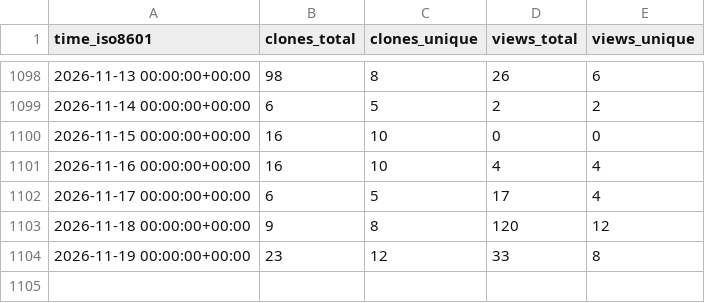
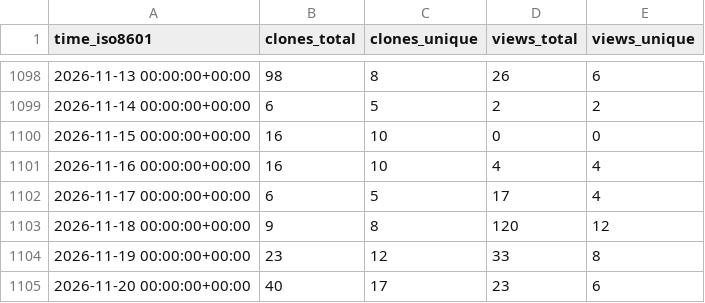
Before and after one commit to pbs-assess/pacea, a CSV file: pbs-assess/pacea/ghrs-data/views_clones_aggregate.csv, drawn as a sheet; only a part is shown, gaps mark what is left out; the diff names each change by its address in the sheet, - before the commit and + after, or states it on an @@ line.

```diff
--- a/pbs-assess/pacea/ghrs-data/views_clones_aggregate.csv
+++ b/pbs-assess/pacea/ghrs-data/views_clones_aggregate.csv
+row 1105: 2026-11-20 00:00:00+00:00 | 40 | 17 | 23 | 6
```
Also changed, not shown: 1 other file.
